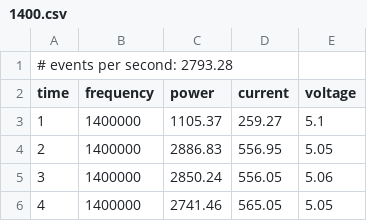
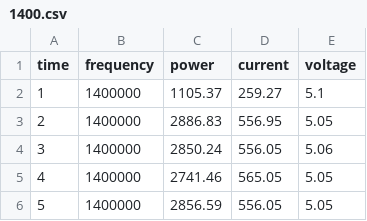
Before and after one commit to dos-group/vessim, a CSV file: example_node/stress_test/data/1400.csv, drawn as a sheet; only a part is shown; the shorter side is filled out with more unchanged rows; the diff names each change by its address in the sheet, - before the commit and + after, or states it on an @@ line.

Commit message:
updated notebook and data

```diff
--- a/example_node/stress_test/data/1400.csv
+++ b/example_node/stress_test/data/1400.csv
-row 1: # events per second: 2793.28
```
Also changed, not shown: example_node/stress_test/data/1000.csv, example_node/stress_test/data/1100.csv, 8 other files.
